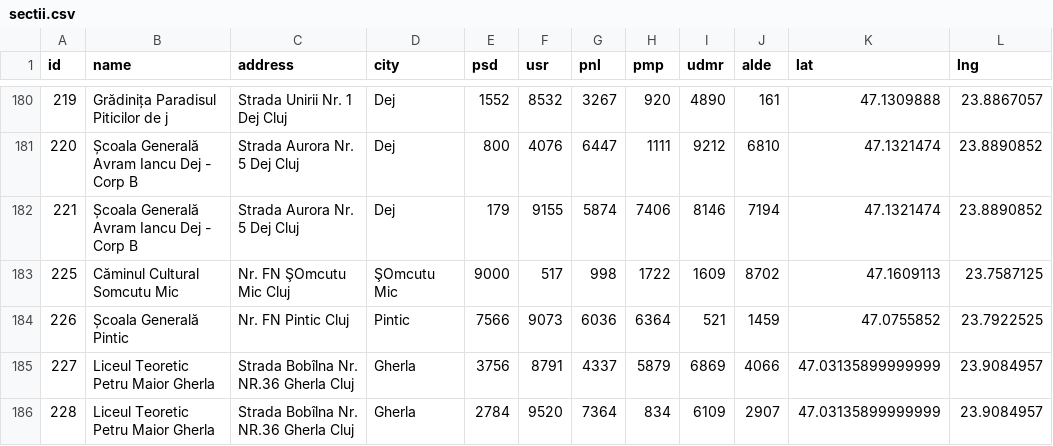
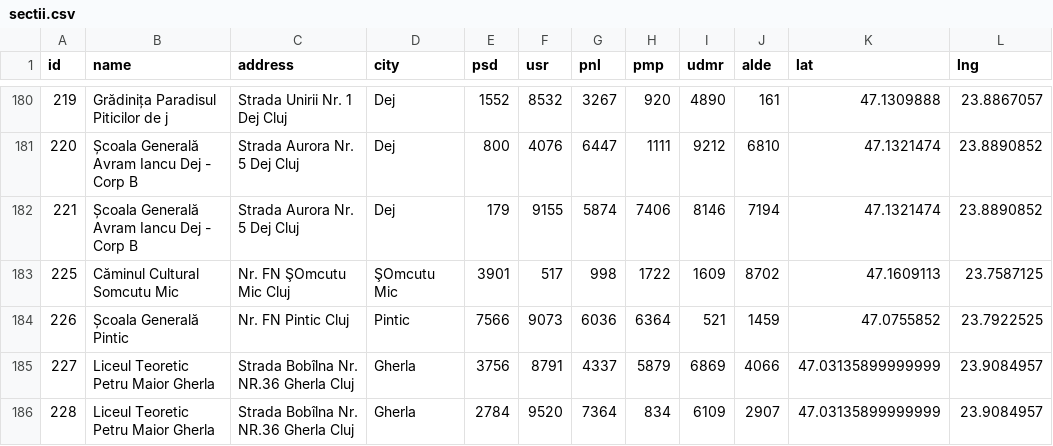
Before and after one commit to u-s-r/harta-alegeri, a CSV file: public/sectii.csv, drawn as a sheet; only a part is shown, gaps mark what is left out.

```diff
--- a/public/sectii.csv
+++ b/public/sectii.csv
@@ -182,3 +182,3 @@
 "221","Școala Generală Avram Iancu Dej - Corp B","Strada Aurora Nr. 5 Dej Cluj","Dej",179,9155,5874,7406,8146,7194,47.1321474,23.8890852
-"225","Căminul Cultural Somcutu Mic","Nr. FN ŞOmcutu Mic Cluj","ŞOmcutu Mic",9000,517,998,1722,1609,8702,47.1609113,23.7587125
+"225","Căminul Cultural Somcutu Mic","Nr. FN ŞOmcutu Mic Cluj","ŞOmcutu Mic",3901,517,998,1722,1609,8702,47.1609113,23.7587125
 "226","Școala Generală Pintic","Nr. FN Pintic Cluj","Pintic",7566,9073,6036,6364,521,1459,47.0755852,23.7922525
```
Also changed, not shown: 5 other files.
